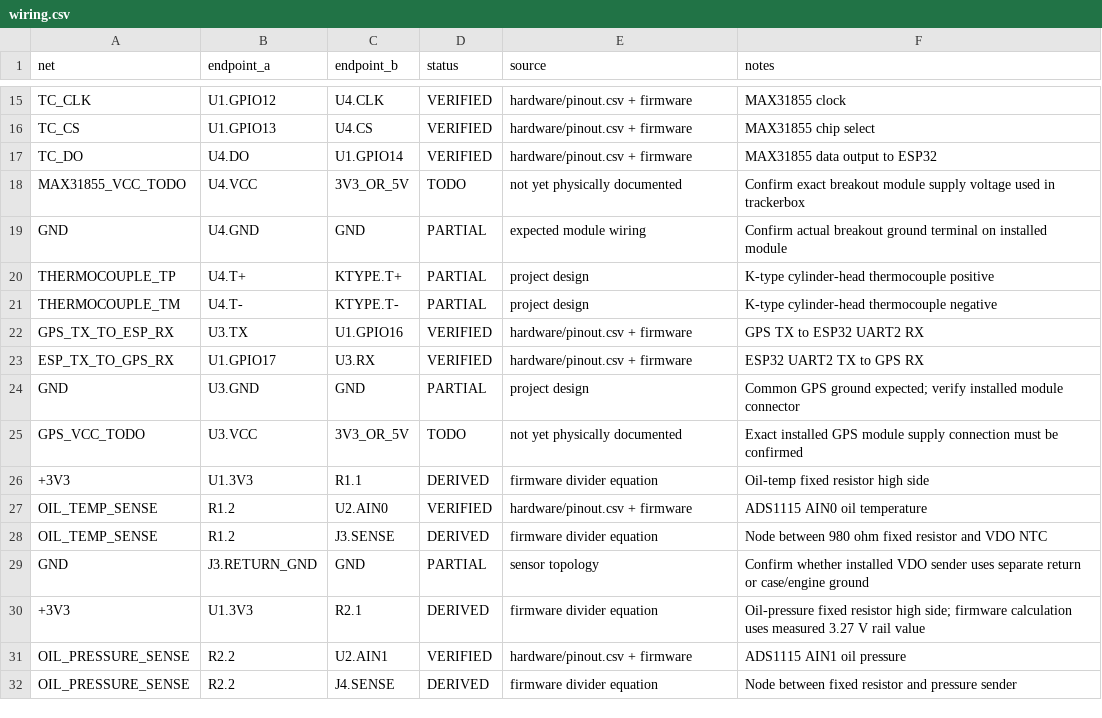
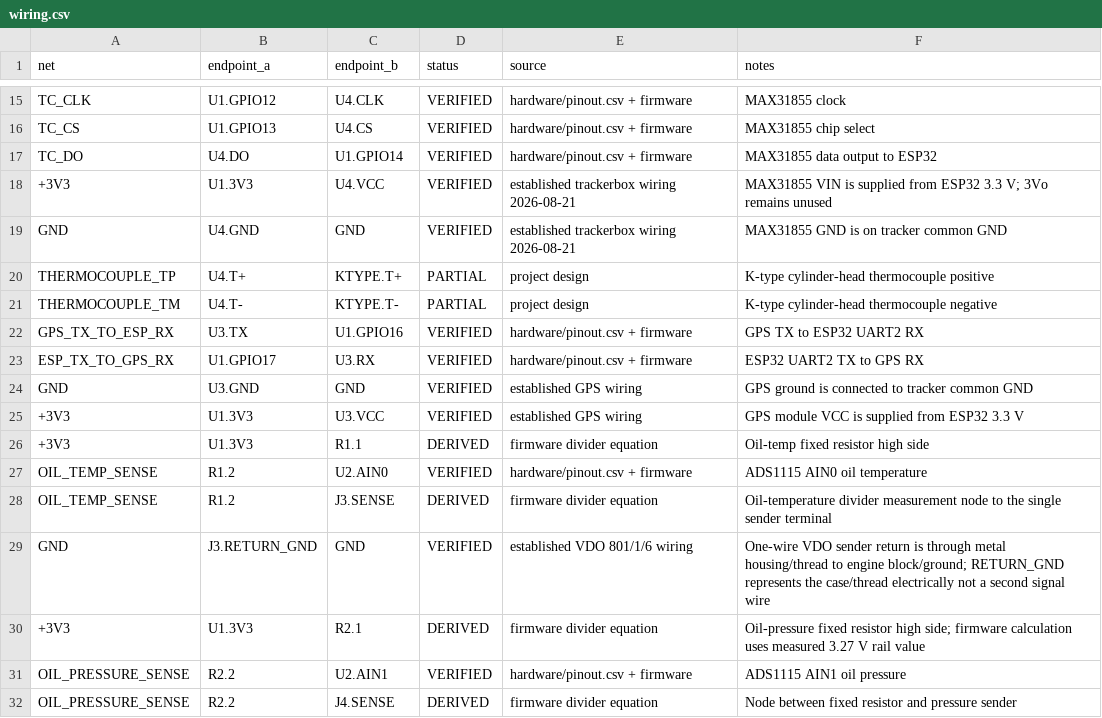
Before and after one commit to cw8j7knmhc-del/MF35X-Tracker, a CSV file: hardware/wiring.csv, drawn as a sheet; only a part is shown, gaps mark what is left out.

Commit message:
Confirm documented GPS MAX31855 and oil temp wiring

```diff
--- a/hardware/wiring.csv
+++ b/hardware/wiring.csv
@@ -17,4 +17,4 @@ TC_CS,U1.GPIO13,U4.CS,VERIFIED,hardware/pinout.csv + firmware,MAX31855 chip sele
 TC_DO,U4.DO,U1.GPIO14,VERIFIED,hardware/pinout.csv + firmware,MAX31855 data output to ESP32
-MAX31855_VCC_TODO,U4.VCC,3V3_OR_5V,TODO,not yet physically documented,Confirm exact breakout module supply voltage used in trackerbox
-GND,U4.GND,GND,PARTIAL,expected module wiring,Confirm actual breakout ground terminal on installed module
++3V3,U1.3V3,U4.VCC,VERIFIED,established trackerbox wiring 2026-08-21,MAX31855 VIN is supplied from ESP32 3.3 V; 3Vo remains unused
+GND,U4.GND,GND,VERIFIED,established trackerbox wiring 2026-08-21,MAX31855 GND is on tracker common GND
 THERMOCOUPLE_TP,U4.T+,KTYPE.T+,PARTIAL,project design,K-type cylinder-head thermocouple positive
@@ -23,8 +23,8 @@ GPS_TX_TO_ESP_RX,U3.TX,U1.GPIO16,VERIFIED,hardware/pinout.csv + firmware,GPS TX
 ESP_TX_TO_GPS_RX,U1.GPIO17,U3.RX,VERIFIED,hardware/pinout.csv + firmware,ESP32 UART2 TX to GPS RX
-GND,U3.GND,GND,PARTIAL,project design,Common GPS ground expected; verify installed module connector
-GPS_VCC_TODO,U3.VCC,3V3_OR_5V,TODO,not yet physically documented,Exact installed GPS module supply connection must be confirmed
+GND,U3.GND,GND,VERIFIED,established GPS wiring,GPS ground is connected to tracker common GND
++3V3,U1.3V3,U3.VCC,VERIFIED,established GPS wiring,GPS module VCC is supplied from ESP32 3.3 V
 +3V3,U1.3V3,R1.1,DERIVED,firmware divider equation,Oil-temp fixed resistor high side
 OIL_TEMP_SENSE,R1.2,U2.AIN0,VERIFIED,hardware/pinout.csv + firmware,ADS1115 AIN0 oil temperature
-OIL_TEMP_SENSE,R1.2,J3.SENSE,DERIVED,firmware divider equation,Node between 980 ohm fixed resistor and VDO NTC
-GND,J3.RETURN_GND,GND,PARTIAL,sensor topology,Confirm whether installed VDO sender uses separate return or case/engine ground
+OIL_TEMP_SENSE,R1.2,J3.SENSE,DERIVED,firmware divider equation,Oil-temperature divider measurement node to the single sender terminal
+GND,J3.RETURN_GND,GND,VERIFIED,established VDO 801/1/6 wiring,One-wire VDO sender return is through metal housing/thread to engine block/ground; RETURN_GND represents the case/thread electrically not a second signal wire
 +3V3,U1.3V3,R2.1,DERIVED,firmware divider equation,Oil-pressure fixed resistor high side; firmware calculation uses measured 3.27 V rail value
```
